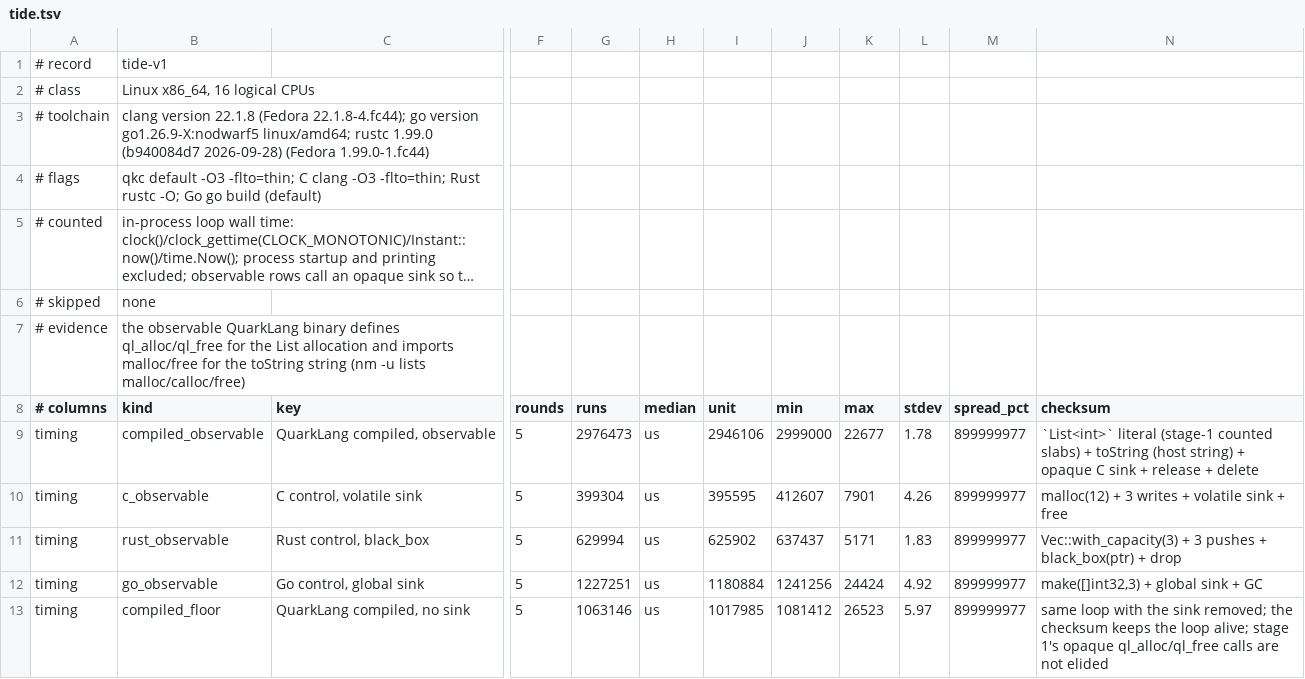
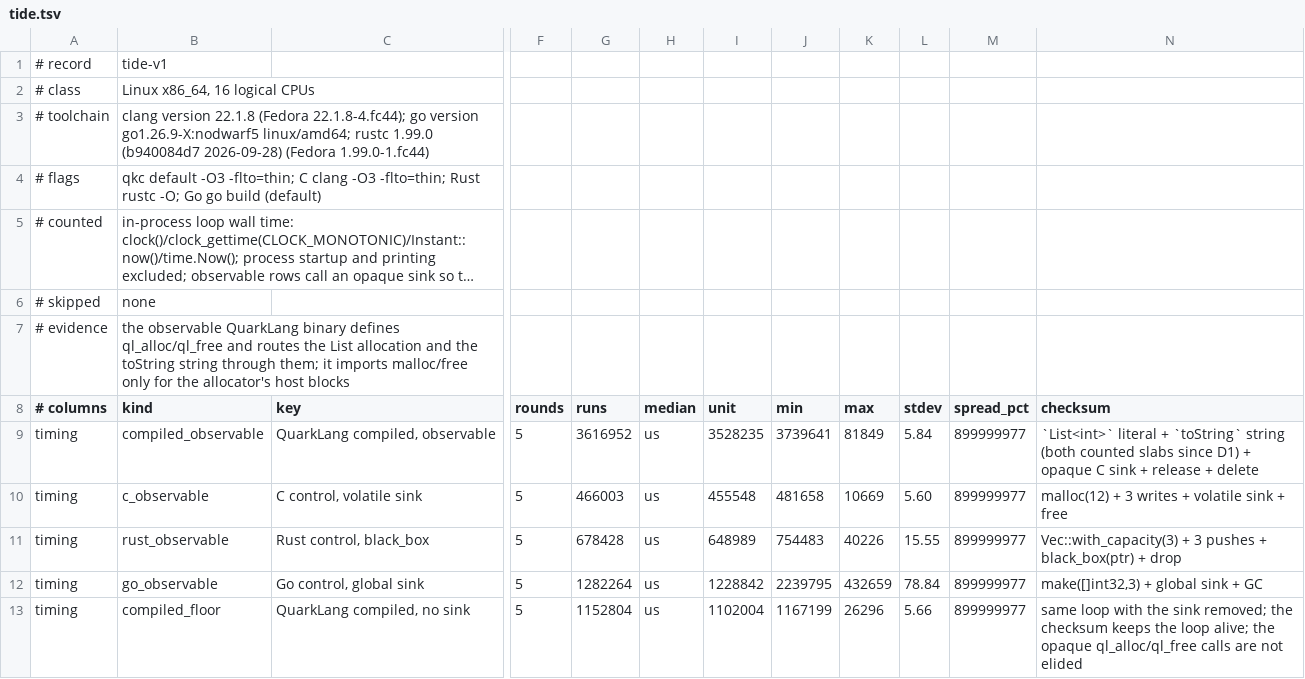
Before and after one commit to QuarkLangCommunity/QuarkLangQkc, a TSV file: spec/bench/tide.tsv, drawn as a sheet; only a part is shown, gaps mark what is left out; long unchanged cells end in …; the diff covers the shown part only; the diff names each change by its address in the sheet, - before the commit and + after, or states it on an @@ line.

Commit message:
runtime: route the runtime's own allocations through the counted slabs
D1 is taken as staged-(c)'s second half: every allocation qthreads.c.txt makes
itself - channel and task objects, string builders, split lists, hash tables and
their bucket arrays, memo entries, interface boxes - now goes through
ql_alloc/ql_calloc/ql_realloc/ql_free. The only allocation left on the host
allocator is the allocator's own block storage, because a block is the unit the
metric reports on; static data and the C stack are not allocations. The audit
test TestRuntimeAllocationsStayRouted fails if a helper reaches for libc again,
and the C harness proves a routed string's allocation is counted and released.

Two consequences are recorded, not hidden. A String returned by toString/split
is now a counted-slab pointer, so external C code must release it with ql_free
(the tide sink did call libc free and aborted with "invalid size"; it now calls
ql_free). And the tide observable row moved because its toString string is now
counted, so the record was re-recorded through bench/tide/run.sh --record: 3.62 s
observable (5.84% spread), 1.15 s no-sink, 2.05 s legacy, C control 466 ms on a
loaded machine. The generated block, README, §10 (revision 0.8.13, measurement
wording only) and the generated status follow the record.

```diff
--- a/spec/bench/tide.tsv
+++ b/spec/bench/tide.tsv
-B7 (kind): …defines ql_alloc/ql_free for the List allocation and imports malloc/free for the toString string (nm -u lists malloc/calloc/free)
+B7 (kind): …defines ql_alloc/ql_free and routes the List allocation and the toString string through them; it imports malloc/free only for the allocator's host blocks
-G9 (runs): 2976473
+G9 (runs): 3616952
-I9 (unit): 2946106
+I9 (unit): 3528235
-J9 (min): 2999000
+J9 (min): 3739641
-K9 (max): 22677
+K9 (max): 81849
-L9 (stdev): 1.78
+L9 (stdev): 5.84
-N9 (checksum): `List<int>` literal (stage-1 counted slabs) + toString (host string) + opaque…
+N9 (checksum): `List<int>` literal + `toString` string (both counted slabs since D1) + opaque…
-G10 (runs): 399304
+G10 (runs): 466003
-I10 (unit): 395595
+I10 (unit): 455548
-J10 (min): 412607
+J10 (min): 481658
-K10 (max): 7901
+K10 (max): 10669
-L10 (stdev): 4.26
+L10 (stdev): 5.60
-G11 (runs): 629994
+G11 (runs): 678428
-I11 (unit): 625902
+I11 (unit): 648989
-J11 (min): 637437
+J11 (min): 754483
-K11 (max): 5171
+K11 (max): 40226
-L11 (stdev): 1.83
+L11 (stdev): 15.55
-G12 (runs): 1227251
+G12 (runs): 1282264
-I12 (unit): 1180884
+I12 (unit): 1228842
-J12 (min): 1241256
+J12 (min): 2239795
-K12 (max): 24424
+K12 (max): 432659
-L12 (stdev): 4.92
+L12 (stdev): 78.84
-G13 (runs): 1063146
+G13 (runs): 1152804
-I13 (unit): 1017985
+I13 (unit): 1102004
-J13 (min): 1081412
+J13 (min): 1167199
-K13 (max): 26523
+K13 (max): 26296
-L13 (stdev): 5.97
+L13 (stdev): 5.66
-N13 (checksum): …loop alive; stage 1's opaque ql_alloc/ql_free…
+N13 (checksum): …loop alive; the opaque ql_alloc/ql_free…
```
Also changed, not shown: 21 edited cells elsewhere in this file, spec/status/claims.tsv, 13 other files.
